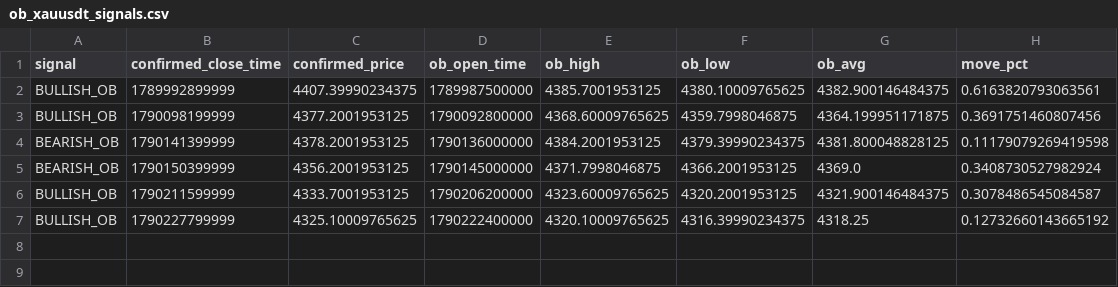
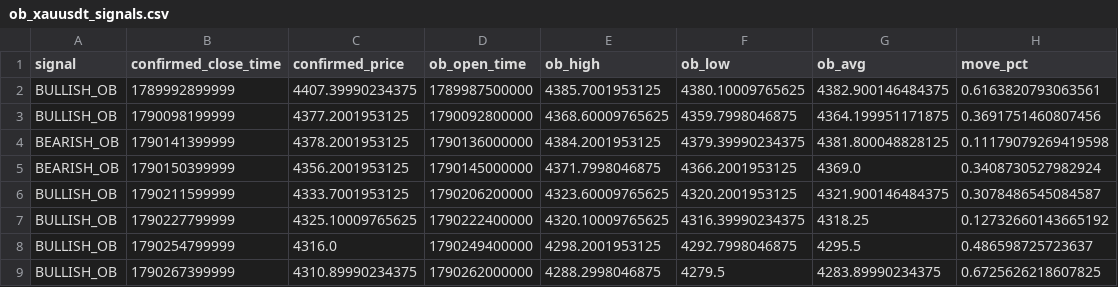
Before and after one commit to rahulrtk74747474-glitch/Scraping_and_testing, a CSV file: data/ob_xauusdt_signals.csv, drawn as a sheet.

Commit message:
chore: ob_xauusdt 15m order-block paper update

```diff
--- a/data/ob_xauusdt_signals.csv
+++ b/data/ob_xauusdt_signals.csv
@@ -7 +7,3 @@ BULLISH_OB,1790211599999,4333.7001953125,1790206200000,4323.60009765625,4320.200
 BULLISH_OB,1790227799999,4325.10009765625,1790222400000,4320.10009765625,4316.39990234375,4318.25,0.12732660143665192
+BULLISH_OB,1790254799999,4316.0,1790249400000,4298.2001953125,4292.7998046875,4295.5,0.486598725723637
+BULLISH_OB,1790267399999,4310.89990234375,1790262000000,4288.2998046875,4279.5,4283.89990234375,0.6725626218607825
```
Also changed, not shown: data/ob_xauusdt_snapshots.csv, 2 other files.
